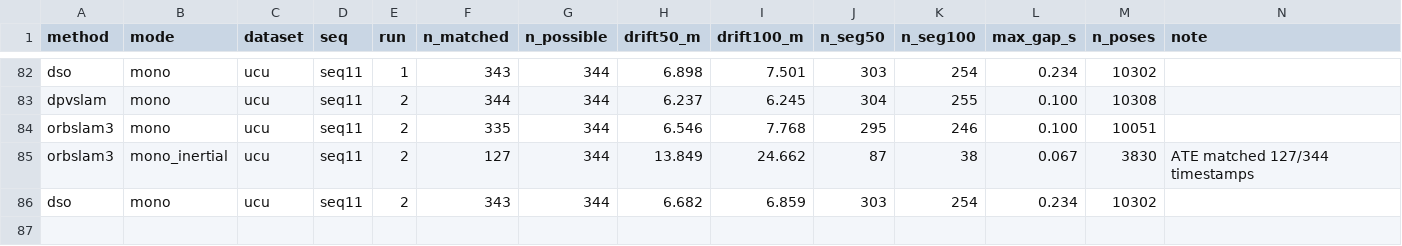
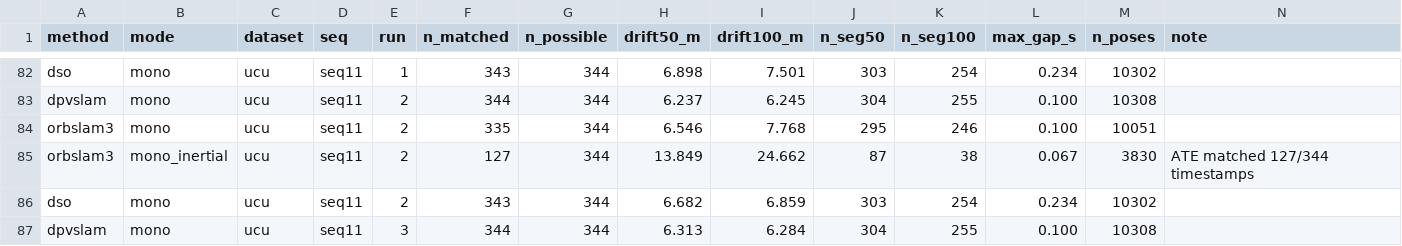
Before and after one commit to oToTak/slam-project-methods, a CSV file: results/summary_extra_StarDestroyer.csv, drawn as a sheet; only a part is shown, gaps mark what is left out.

Commit message:
status StarDestroyer 2026-11-18T04:53:56+02:00

```diff
--- a/results/summary_extra_StarDestroyer.csv
+++ b/results/summary_extra_StarDestroyer.csv
@@ -86 +86,2 @@ orbslam3,mono_inertial,ucu,seq11,2,127,344,13.849,24.662,87,38,0.067,3830,ATE ma
 dso,mono,ucu,seq11,2,343,344,6.682,6.859,303,254,0.234,10302,
+dpvslam,mono,ucu,seq11,3,344,344,6.313,6.284,304,255,0.100,10308,
```
Also changed, not shown: results/summary_StarDestroyer.csv, 7 other files.
